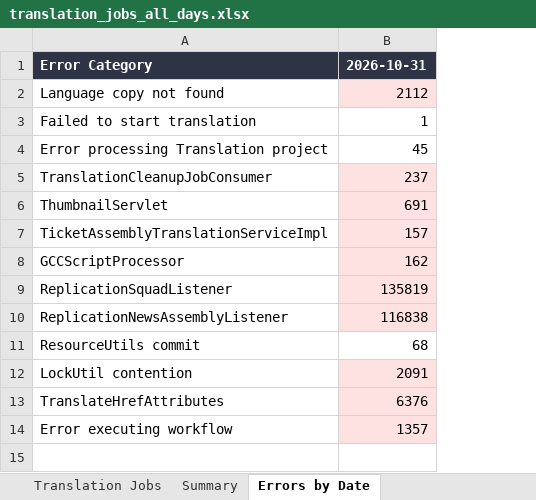
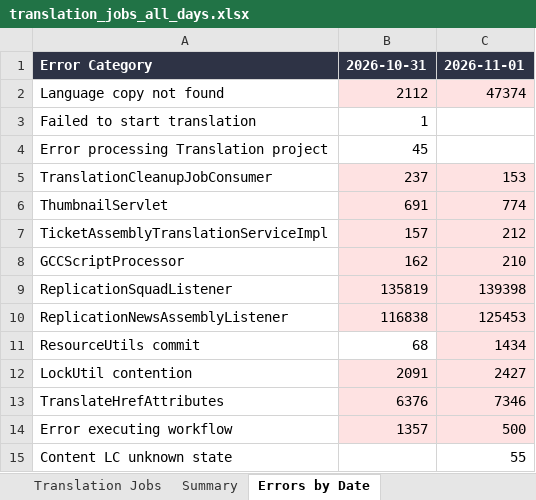
Before and after one commit to adeporra/rm-translation-reports, an Excel workbook: translation_jobs_all_days.xlsx, sheet Errors by Date, drawn as a sheet; values as stored, in another font and other column widths than the file's, no borders; the diff names each change by its address in the sheet, - before the commit and + after, or states it on an @@ line.

```diff
--- a/translation_jobs_all_days.xlsx (sheet Errors by Date)
+++ b/translation_jobs_all_days.xlsx (sheet Errors by Date)
+column C, rows 1-14: 2026-11-01 | 47374 |  |  | 153 | 774 | 212 | 210 | 139398 | 125453 | 1434 | 2427 | 7346 | 500
+row 15: Content LC unknown state |  | 55
```
Also changed, not shown: sheet Translation Jobs, sheet Summary, sheet RMTranslationRequest, 5 other files.
